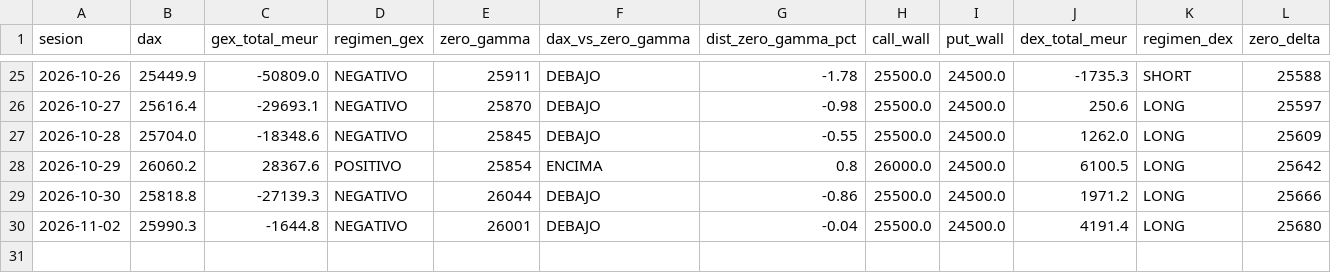
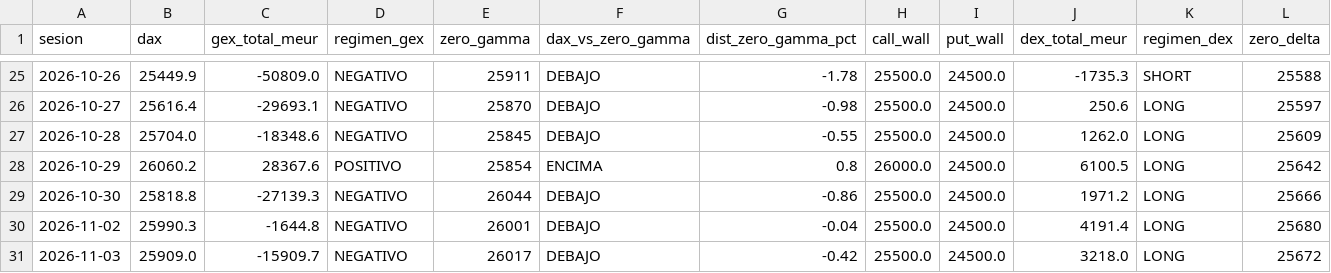
Before and after one commit to algo0749/GEX_DAX, a CSV file: data/dax_regimen_historico.csv, drawn as a sheet; only a part is shown, gaps mark what is left out.

```diff
--- a/data/dax_regimen_historico.csv
+++ b/data/dax_regimen_historico.csv
@@ -30 +30,2 @@
 2026-11-02;25990.3;-1644.8;NEGATIVO;26001;DEBAJO;-0.04;25500.0;24500.0;4191.4;LONG;25680
+2026-11-03;25909.0;-15909.7;NEGATIVO;26017;DEBAJO;-0.42;25500.0;24500.0;3218.0;LONG;25672
```
Also changed, not shown: 4 other files.
